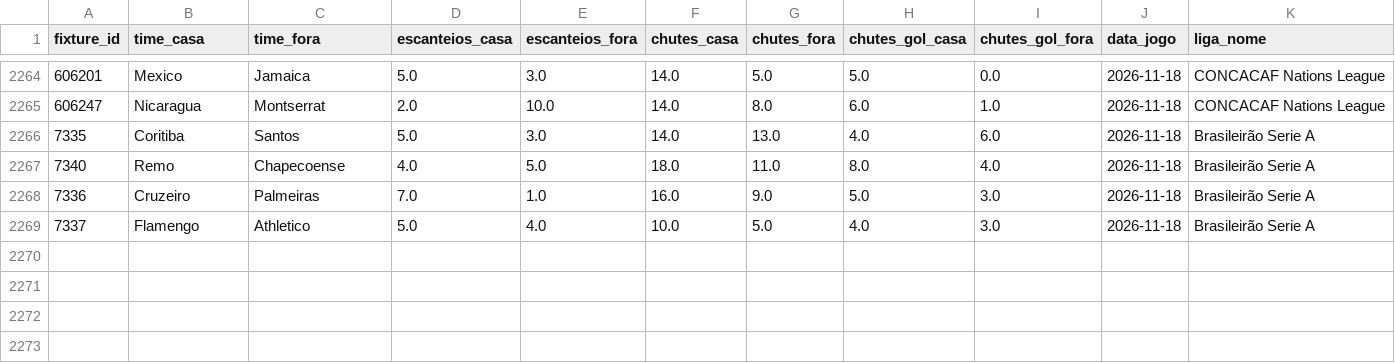
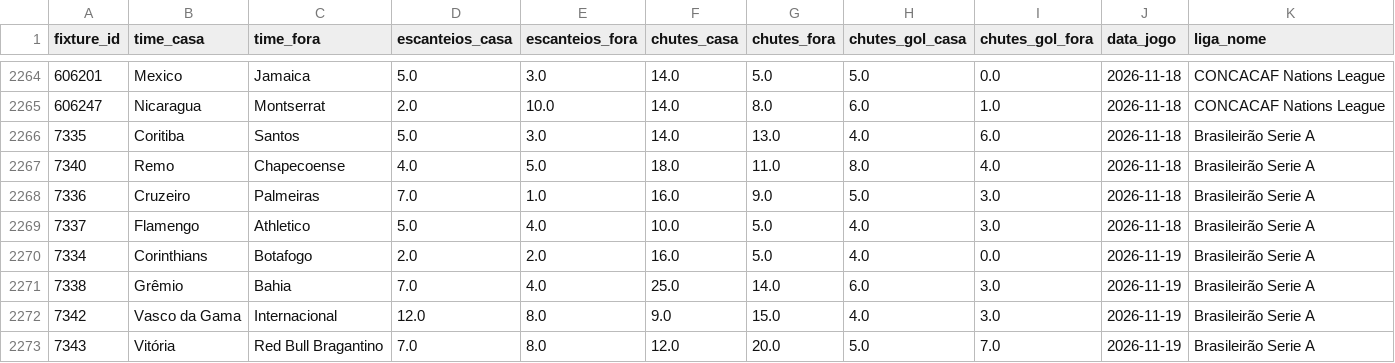
Before and after one commit to fpssmercado2025-dev/robo-analise-futebol, a CSV file: data/historico_stats.csv, drawn as a sheet; only a part is shown, gaps mark what is left out.

```diff
--- a/data/historico_stats.csv
+++ b/data/historico_stats.csv
@@ -2269 +2269,5 @@ fixture_id,time_casa,time_fora,escanteios_casa,escanteios_fora,chutes_casa,chute
 7337,Flamengo,Athletico,5.0,4.0,10.0,5.0,4.0,3.0,2026-11-18,Brasileirão Serie A
+7334,Corinthians,Botafogo,2.0,2.0,16.0,5.0,4.0,0.0,2026-11-19,Brasileirão Serie A
+7338,Grêmio,Bahia,7.0,4.0,25.0,14.0,6.0,3.0,2026-11-19,Brasileirão Serie A
+7342,Vasco da Gama,Internacional,12.0,8.0,9.0,15.0,4.0,3.0,2026-11-19,Brasileirão Serie A
+7343,Vitória,Red Bull Bragantino,7.0,8.0,12.0,20.0,5.0,7.0,2026-11-19,Brasileirão Serie A
```
Also changed, not shown: 1 other file.
